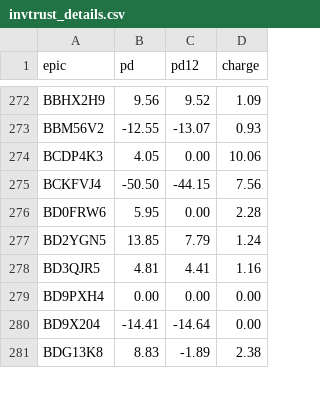
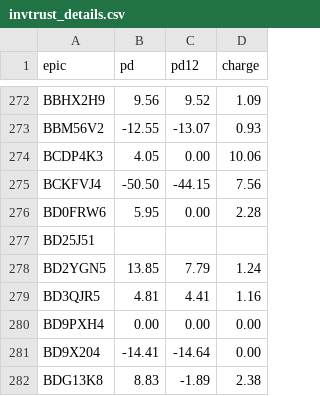
Before and after one commit to KqSMea8/picker, a CSV file: invtrust_details.csv, drawn as a sheet; only a part is shown, gaps mark what is left out; the diff names each change by its address in the sheet, - before the commit and + after, or states it on an @@ line.

```diff
--- a/invtrust_details.csv
+++ b/invtrust_details.csv
+row 277: BD25J51
```
Also changed, not shown: 3 other files.
